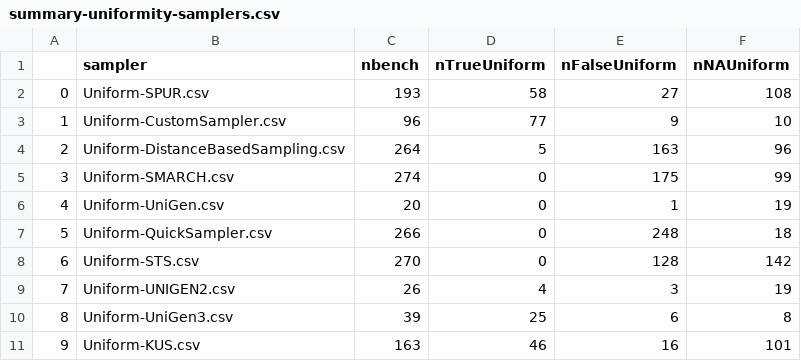
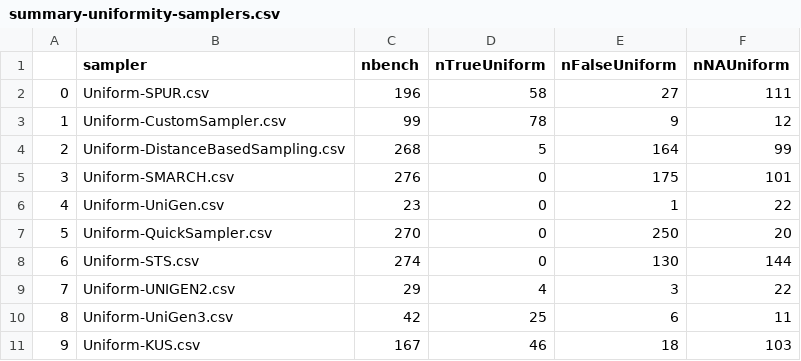
Before and after one commit to FAMILIAR-project/usampling-results, a CSV file: summary-uniformity-samplers.csv, drawn as a sheet.

```diff
--- a/summary-uniformity-samplers.csv
+++ b/summary-uniformity-samplers.csv
@@ -1,11 +1,11 @@
 ,sampler,nbench,nTrueUniform,nFalseUniform,nNAUniform
-0,Uniform-SPUR.csv,193,58,27,108
-1,Uniform-CustomSampler.csv,96,77,9,10
-2,Uniform-DistanceBasedSampling.csv,264,5,163,96
-3,Uniform-SMARCH.csv,274,0,175,99
-4,Uniform-UniGen.csv,20,0,1,19
-5,Uniform-QuickSampler.csv,266,0,248,18
-6,Uniform-STS.csv,270,0,128,142
-7,Uniform-UNIGEN2.csv,26,4,3,19
-8,Uniform-UniGen3.csv,39,25,6,8
-9,Uniform-KUS.csv,163,46,16,101
+0,Uniform-SPUR.csv,196,58,27,111
+1,Uniform-CustomSampler.csv,99,78,9,12
+2,Uniform-DistanceBasedSampling.csv,268,5,164,99
+3,Uniform-SMARCH.csv,276,0,175,101
+4,Uniform-UniGen.csv,23,0,1,22
+5,Uniform-QuickSampler.csv,270,0,250,20
+6,Uniform-STS.csv,274,0,130,144
+7,Uniform-UNIGEN2.csv,29,4,3,22
+8,Uniform-UniGen3.csv,42,25,6,11
+9,Uniform-KUS.csv,167,46,18,103
```
Also changed, not shown: all-results-sampler-digest.csv, 1 other file.
